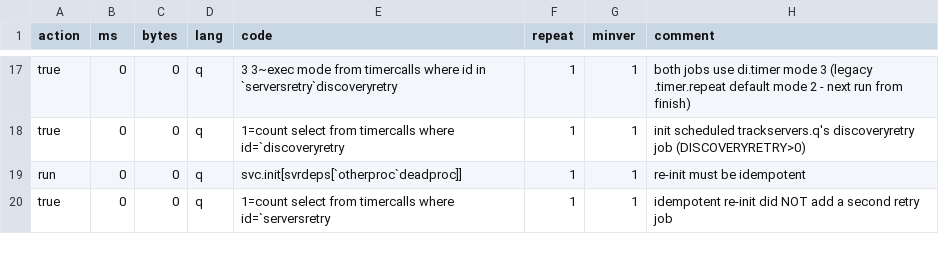
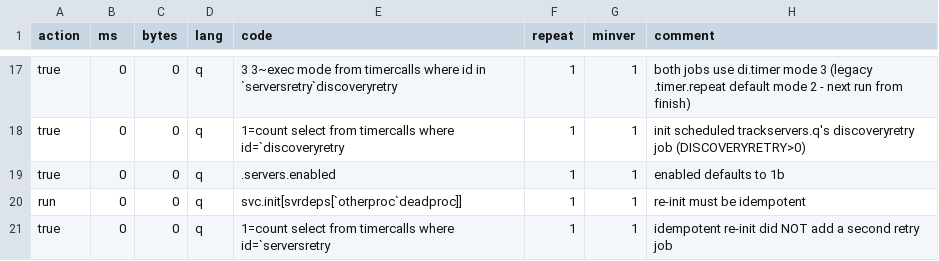
Before and after one commit to DataIntellectTech/kdbx-modules, a CSV file: di/torq/servers/test.csv, drawn as a sheet; only a part is shown, gaps mark what is left out.

```diff
--- a/di/torq/servers/test.csv
+++ b/di/torq/servers/test.csv
@@ -18,2 +18,3 @@ true,0,0,q,3 3~exec mode from timercalls where id in `serversretry`discoveryretr
 true,0,0,q,1=count select from timercalls where id=`discoveryretry,1,1,init scheduled trackservers.q's discoveryretry job (DISCOVERYRETRY>0)
+true,0,0,q,.servers.enabled,1,1,enabled defaults to 1b
 run,0,0,q,svc.init[svrdeps[`otherproc`deadproc]],1,1,re-init must be idempotent
```
Also changed, not shown: 3 other files.
